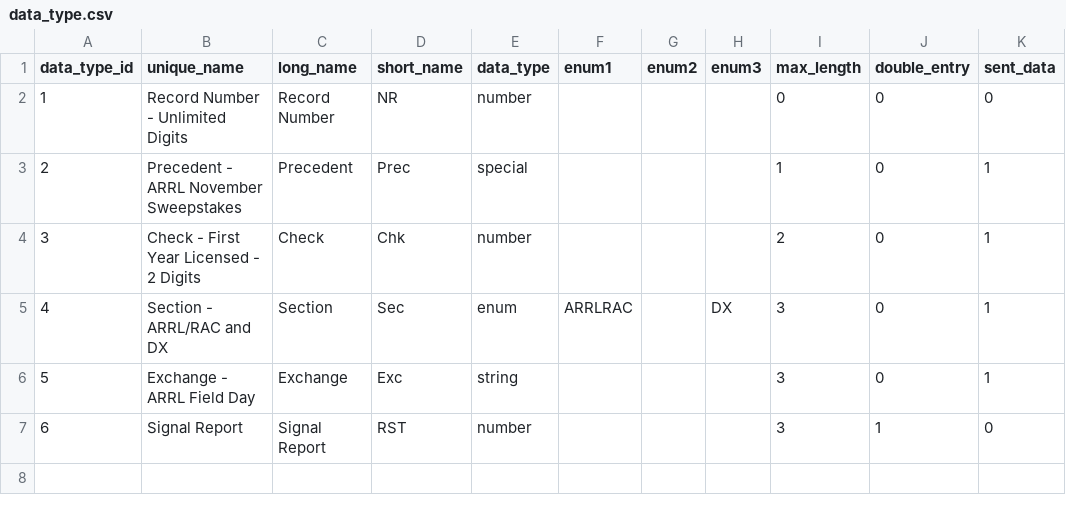
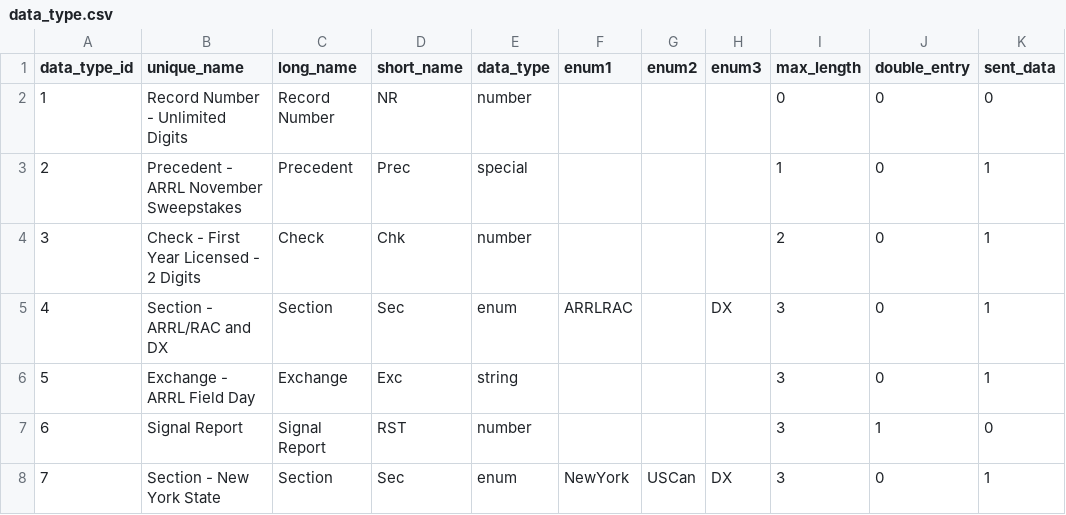
Before and after one commit to wschmrdr/hamcontest3, a CSV file: sql/data_type.csv, drawn as a sheet.

```diff
--- a/sql/data_type.csv
+++ b/sql/data_type.csv
@@ -7 +7,2 @@ data_type_id,unique_name,long_name,short_name,data_type,enum1,enum2,enum3,max_le
 6,Signal Report,Signal Report,RST,number,,,,3,1,0
+7,Section - New York State,Section,Sec,enum,NewYork,USCan,DX,3,0,1
```
Also changed, not shown: sql/contest_list.csv, sql/enum_values.csv, 4 other files.
